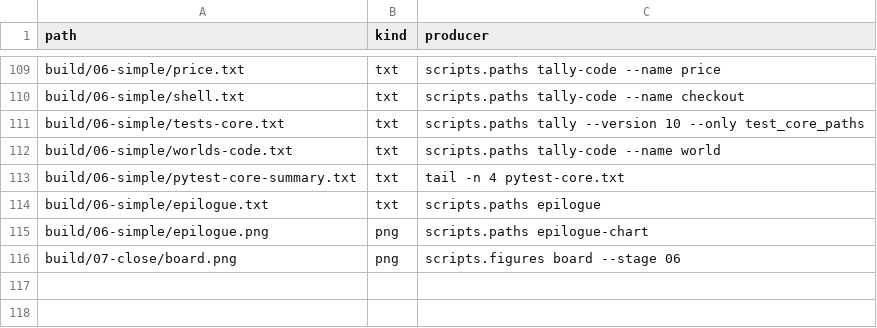
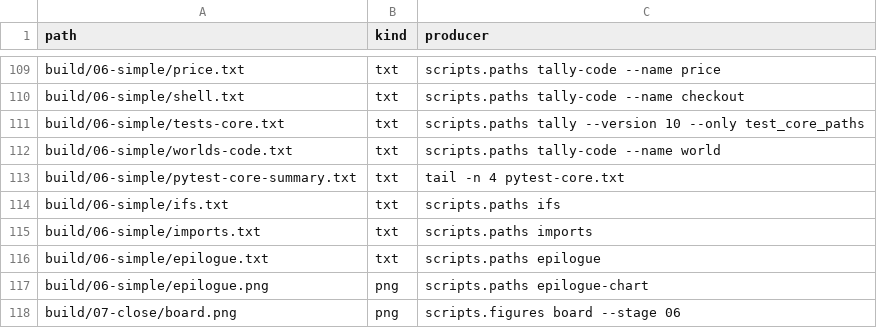
Before and after one commit to dpopchev/chaos-to-simple, a CSV file: data/artifacts.csv, drawn as a sheet; only a part is shown, gaps mark what is left out; the diff names each change by its address in the sheet, - before the commit and + after, or states it on an @@ line.

Commit message:
feat(deck): count the ifs and matches per module
decision_rows and decision_table, paths ifs, and the ifs.txt and imports.txt
artifacts of 06.

Refs: W-182 T-422

```diff
--- a/data/artifacts.csv
+++ b/data/artifacts.csv
+row 114: build/06-simple/ifs.txt | txt | scripts.paths ifs
+row 115: build/06-simple/imports.txt | txt | scripts.paths imports
```
Also changed, not shown: 4 other files.
